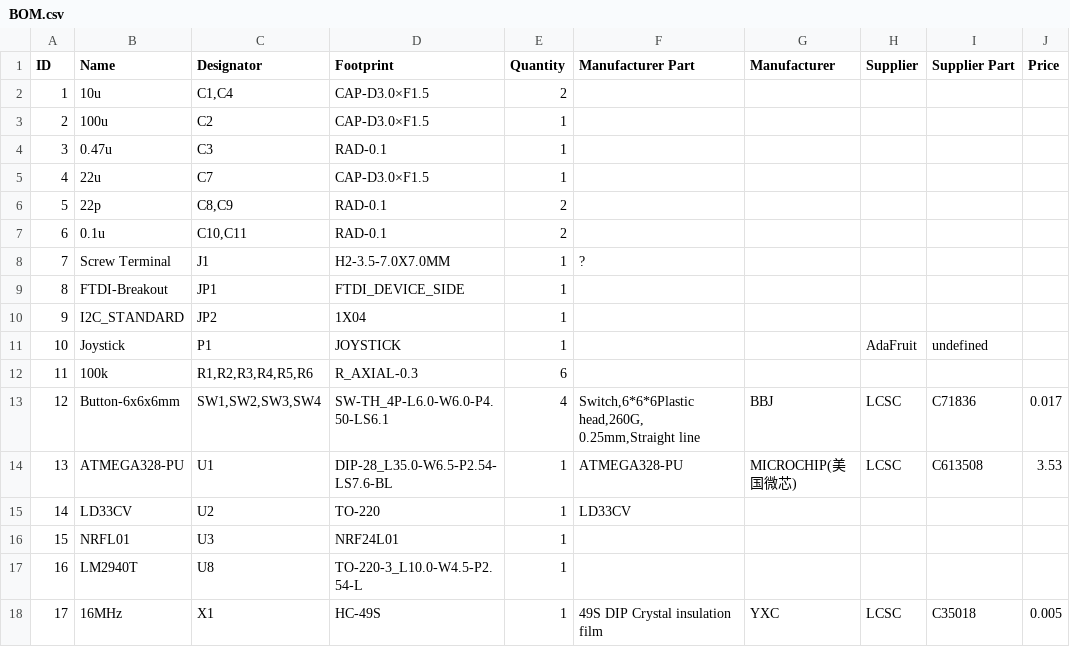
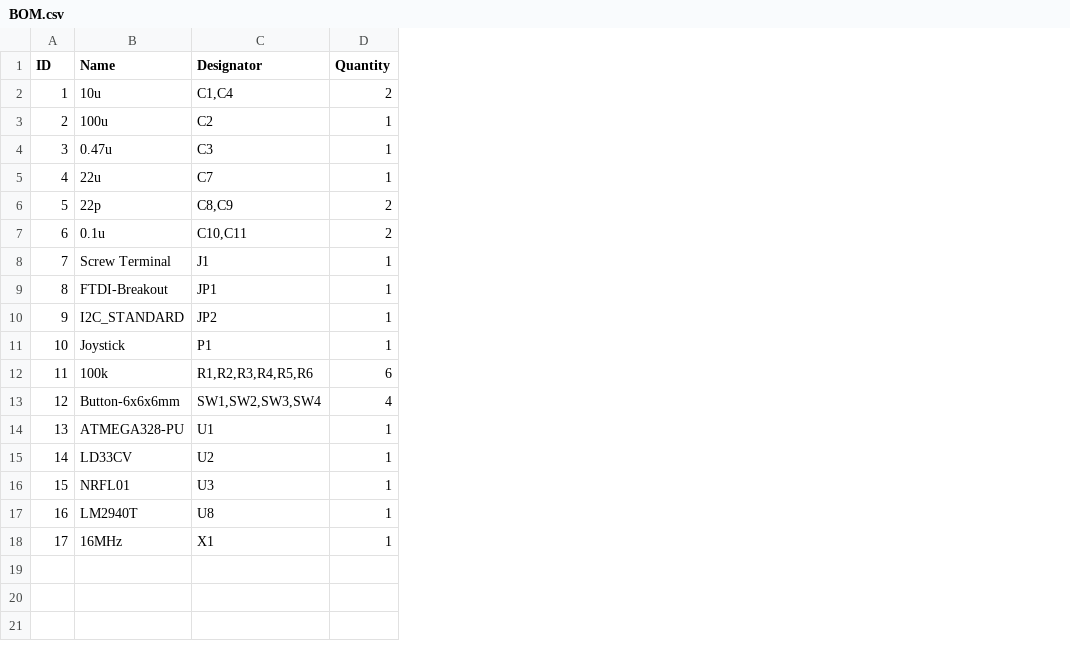
Before and after one commit to aMarkusa/RF-controller, a CSV file: Design files/BOM.csv, drawn as a sheet; the diff names each change by its address in the sheet, - before the commit and + after, or states it on an @@ line.

Commit message:
Add files via upload

```diff
--- a/Design files/BOM.csv
+++ b/Design files/BOM.csv
-column D (Footprint), rows 2-18: CAP-D3.0×F1.5 | CAP-D3.0×F1.5 | RAD-0.1 | CAP-D3.0×F1.5 | RAD-0.1 | RAD-0.1 | H2-3.5-7.0X7.0MM | FTDI_DEVICE_SIDE | 1X04 | JOYSTICK | R_AXIAL-0.3 | SW-TH_4P-L6.0-W6.0-P4.50-LS6.1 | DIP-28_L35.0-W6.5-P2.54-LS7.6-BL | TO-220 | NRF24L01 | TO-220-3_L10.0-W4.5-P2.54-L | HC-49S
-column F (Manufacturer Part), rows 8-18: ? |  |  |  |  | Switch,6*6*6Plastic head,260G, 0.25mm,Straight line | ATMEGA328-PU | LD33CV |  |  | 49S DIP Crystal insulation film
-column G (Manufacturer), rows 13-18: BBJ | MICROCHIP(美国微芯) |  |  |  | YXC
-column H (Supplier), rows 11-18: AdaFruit |  | LCSC | LCSC |  |  |  | LCSC
-column I (Supplier Part), rows 11-18: undefined |  | C71836 | C613508 |  |  |  | C35018
-column J (Price), rows 13-18: 0.017 | 3.53 |  |  |  | 0.005
```
